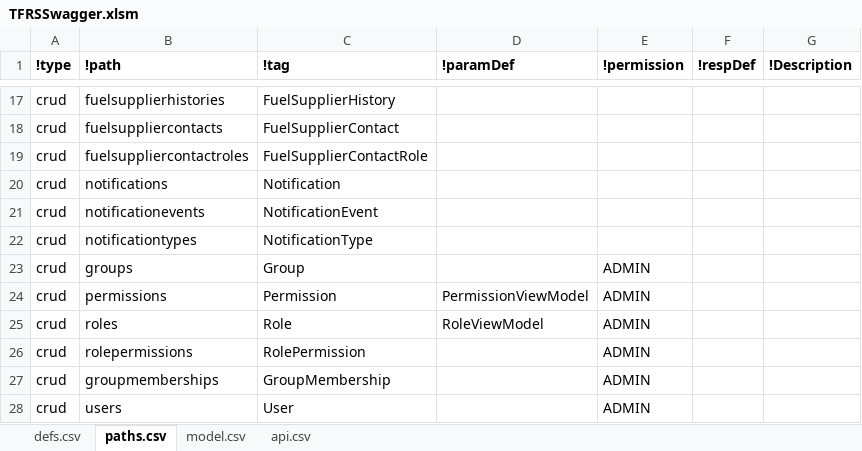
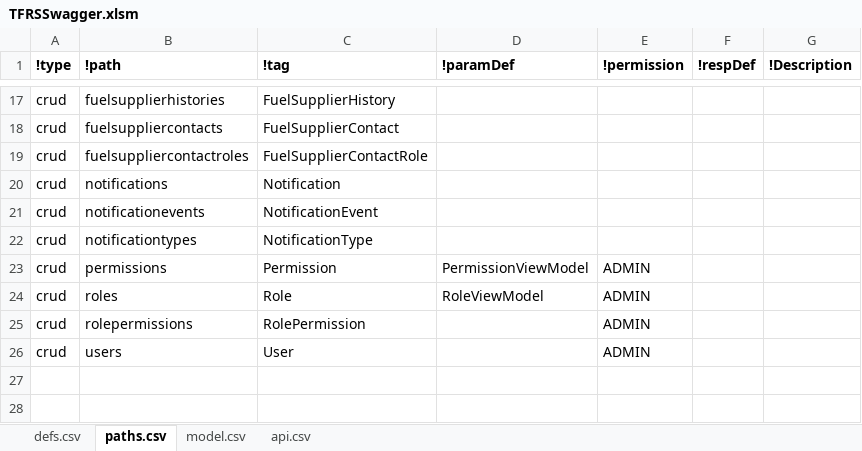
Before and after one commit to bcgov/tfrs, an Excel workbook: APISpec/in/TFRSSwagger.xlsm, sheet paths.csv, drawn as a sheet; only a part is shown, gaps mark what is left out; values as stored, in another font and other column widths than the file's, no borders; table styles not drawn; the diff names each change by its address in the sheet, - before the commit and + after, or states it on an @@ line.

Commit message:
Updated the swagger elements to remove Groups and duplicated paths in Swagger files.

```diff
--- a/APISpec/in/TFRSSwagger.xlsm (sheet paths.csv)
+++ b/APISpec/in/TFRSSwagger.xlsm (sheet paths.csv)
-row 23: crud | groups | Group |  | ADMIN
-row 27: crud | groupmemberships | GroupMembership |  | ADMIN
```
Also changed, not shown: sheet defs.csv, hidden cells, 3 other files.
